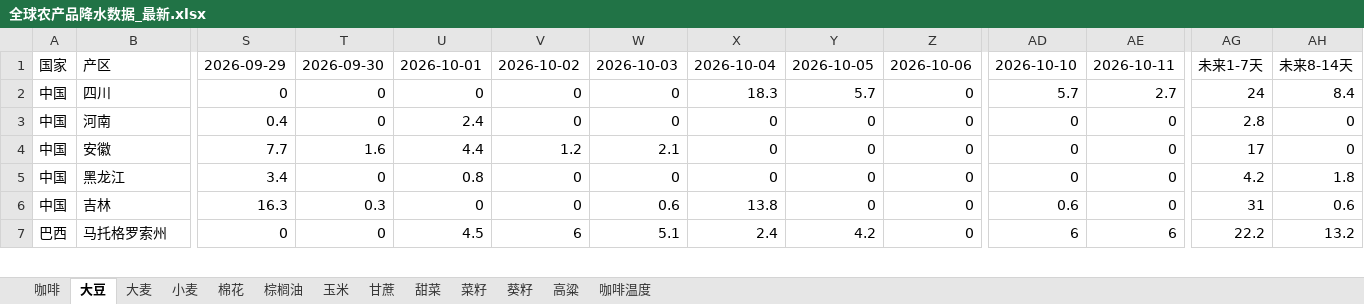
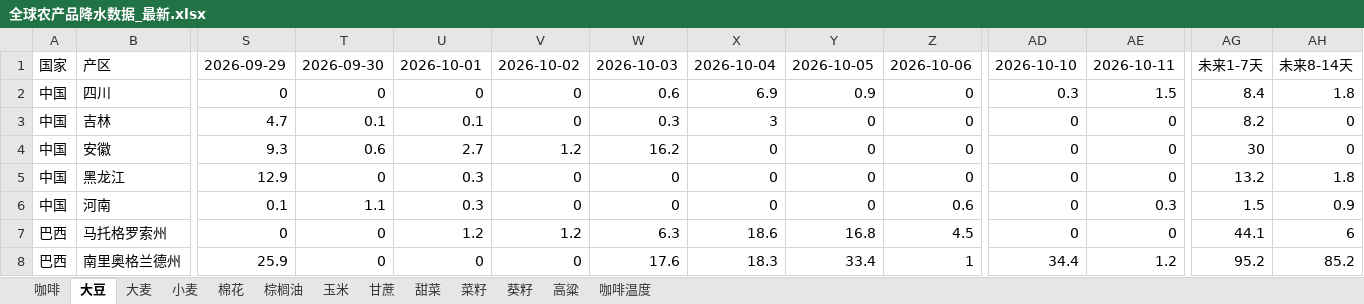
Before and after one commit to 2368846312-oss/ag-weather, an Excel workbook: 全球农产品降水数据_最新.xlsx, sheet 大豆, drawn as a sheet; only a part is shown, gaps mark what is left out; values as stored, in another font and other column widths than the file's, no cell formats; removed rows and columns are numbered as before the commit, all else as after; rows hold the shown columns only; the diff covers the shown part only; the diff names each change by its address in the sheet, - before the commit and + after, or states it on an @@ line.

```diff
--- a/全球农产品降水数据_最新.xlsx (sheet 大豆)
+++ b/全球农产品降水数据_最新.xlsx (sheet 大豆)
-W2: 0
+W2: 0.6
-X2: 18.3
+X2: 6.9
-Y2: 5.7
+Y2: 0.9
-AD2: 5.7
+AD2: 0.3
-AE2: 2.7
+AE2: 1.5
-AG2: 24
+AG2: 8.4
-AH2: 8.4
+AH2: 1.8
-row 3: 中国 | 河南 | 0.4 | 0 | 2.4 | 0 | 0 | 0 | 0 | 0 | 0 | 0 | 2.8 | 0
+row 3: 中国 | 吉林 | 4.7 | 0.1 | 0.1 | 0 | 0.3 | 3 | 0 | 0 | 0 | 0 | 8.2 | 0
-S4: 7.7
+S4: 9.3
-T4: 1.6
+T4: 0.6
-U4: 4.4
+U4: 2.7
-W4: 2.1
+W4: 16.2
-AG4: 17
+AG4: 30
-S5: 3.4
+S5: 12.9
-U5: 0.8
+U5: 0.3
-AG5: 4.2
+AG5: 13.2
-row 6: 中国 | 吉林 | 16.3 | 0.3 | 0 | 0 | 0.6 | 13.8 | 0 | 0 | 0.6 | 0 | 31 | 0.6
+row 6: 中国 | 河南 | 0.1 | 1.1 | 0.3 | 0 | 0 | 0 | 0 | 0.6 | 0 | 0.3 | 1.5 | 0.9
-U7: 4.5
+U7: 1.2
-V7: 6
+V7: 1.2
-W7: 5.1
+W7: 6.3
-X7: 2.4
+X7: 18.6
-Y7: 4.2
+Y7: 16.8
-Z7: 0
+Z7: 4.5
-AD7: 6
+AD7: 0
-AE7: 6
+AE7: 0
-AG7: 22.2
+AG7: 44.1
-AH7: 13.2
+AH7: 6
+row 8: 巴西 | 南里奥格兰德州 | 25.9 | 0 | 0 | 0 | 17.6 | 18.3 | 33.4 | 1 | 34.4 | 1.2 | 95.2 | 85.2
```
Also changed, not shown: 5 added rows, 6 removed rows and 114 edited cells elsewhere in this sheet, sheet 小麦, sheet 玉米, sheet 菜籽, sheet 葵籽, sheet 棕榈油, sheet 甘蔗, 6 more sheets, cell formats, VHI_Data/VHI_最近6周汇总.xlsx.
